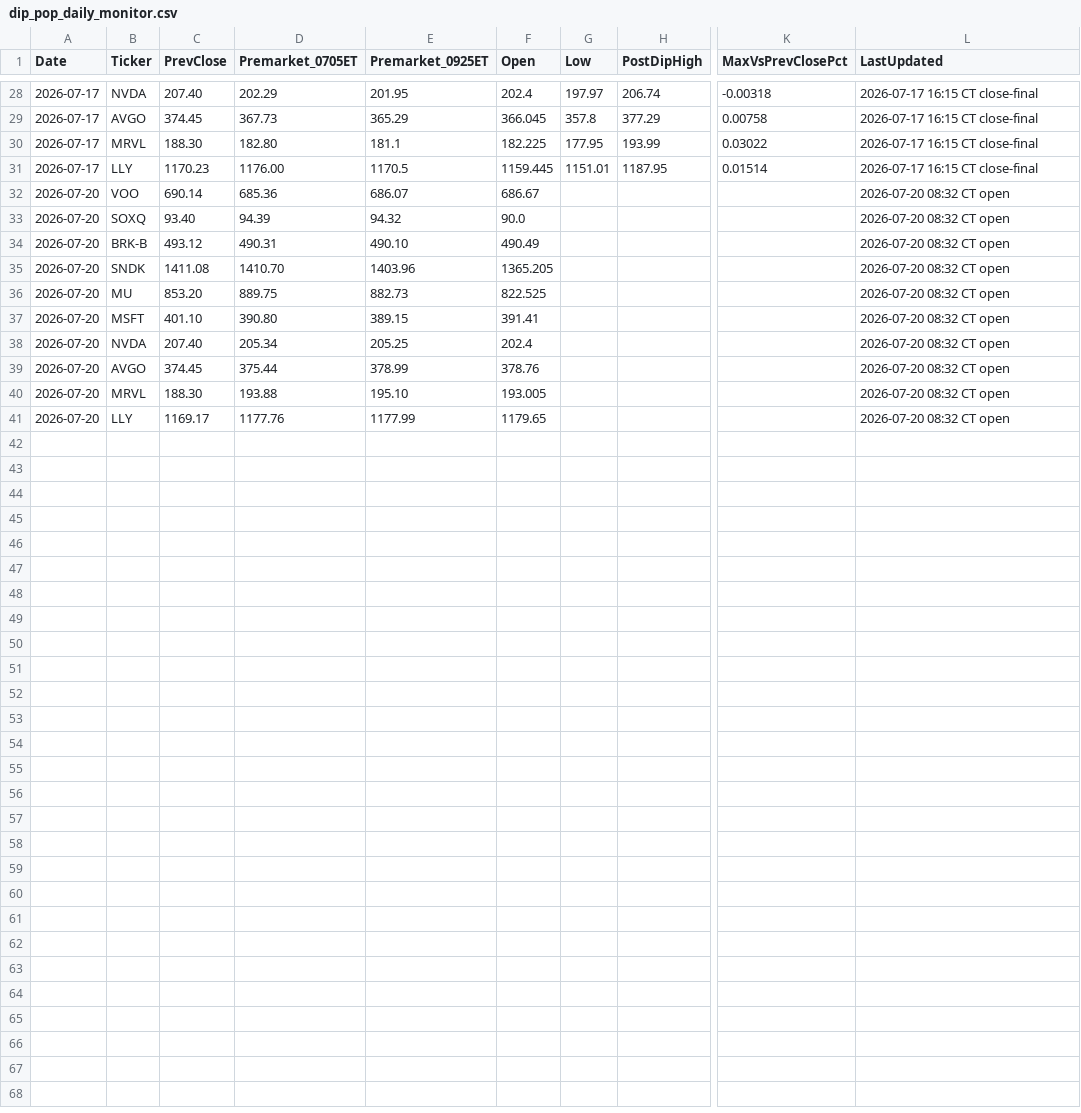
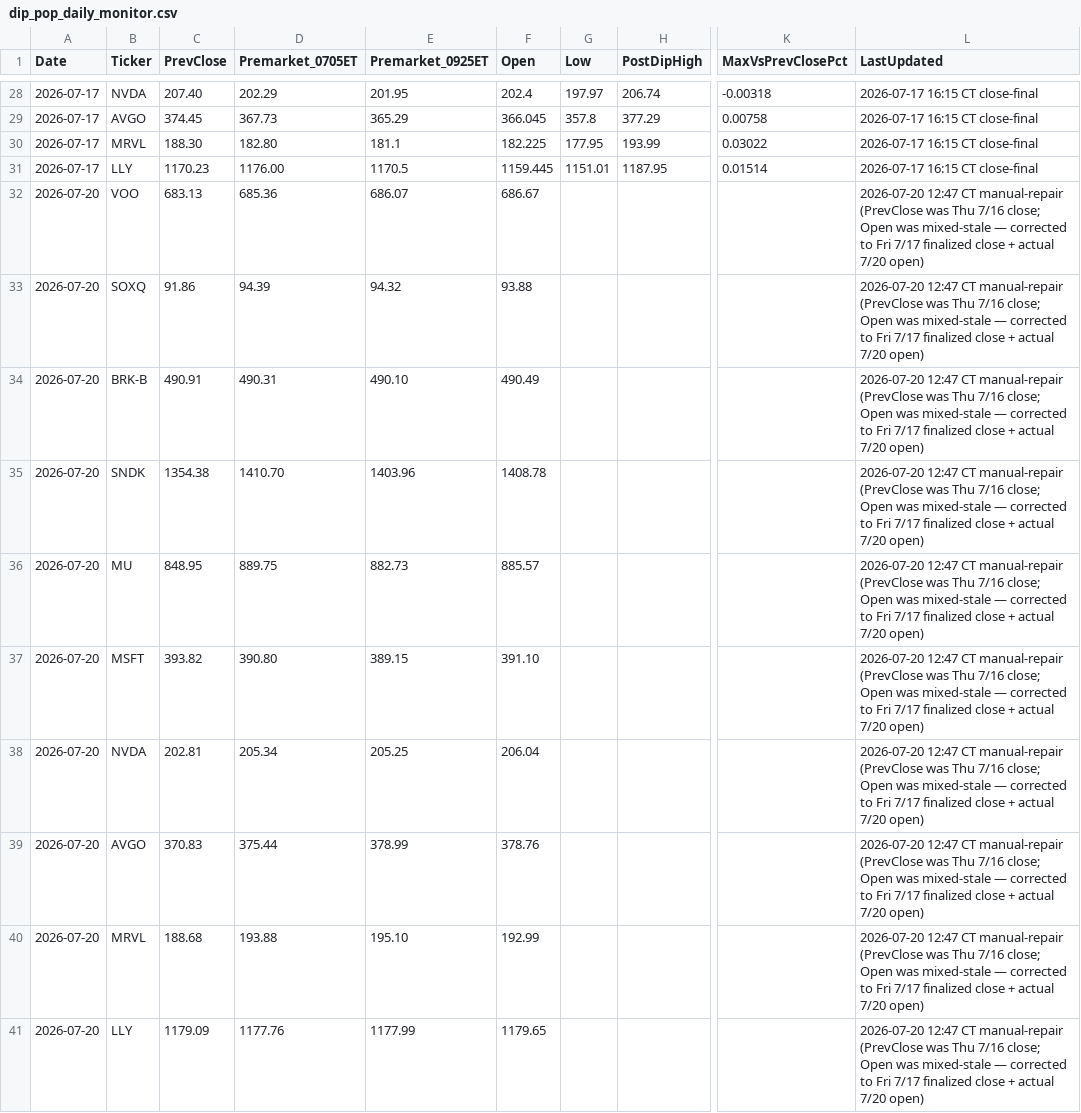
Before and after one commit to PVega007/stock-dashboard, a CSV file: dip_pop_daily_monitor.csv, drawn as a sheet; only a part is shown, gaps mark what is left out; the diff names each change by its address in the sheet, - before the commit and + after, or states it on an @@ line.

```diff
--- a/dip_pop_daily_monitor.csv
+++ b/dip_pop_daily_monitor.csv
-C32 (PrevClose): 690.14
+C32 (PrevClose): 683.13
-L32:L41 (LastUpdated): 2026-07-20 08:32 CT open
+L32:L41 (LastUpdated): 2026-07-20 12:47 CT manual-repair (PrevClose was Thu 7/16 close; Open was mixed-stale — corrected to Fri 7/17 finalized close + actual 7/20 open)
-C33 (PrevClose): 93.40
+C33 (PrevClose): 91.86
-F33 (Open): 90.0
+F33 (Open): 93.88
-C34 (PrevClose): 493.12
+C34 (PrevClose): 490.91
-C35 (PrevClose): 1411.08
+C35 (PrevClose): 1354.38
-F35 (Open): 1365.205
+F35 (Open): 1408.78
-C36 (PrevClose): 853.20
+C36 (PrevClose): 848.95
-F36 (Open): 822.525
+F36 (Open): 885.57
-C37 (PrevClose): 401.10
+C37 (PrevClose): 393.82
-F37 (Open): 391.41
+F37 (Open): 391.10
-C38 (PrevClose): 207.40
+C38 (PrevClose): 202.81
-F38 (Open): 202.4
+F38 (Open): 206.04
-C39 (PrevClose): 374.45
+C39 (PrevClose): 370.83
-C40 (PrevClose): 188.30
+C40 (PrevClose): 188.68
-F40 (Open): 193.005
+F40 (Open): 192.99
-C41 (PrevClose): 1169.17
+C41 (PrevClose): 1179.09
```
Also changed, not shown: stocks.csv, 6 other files.
